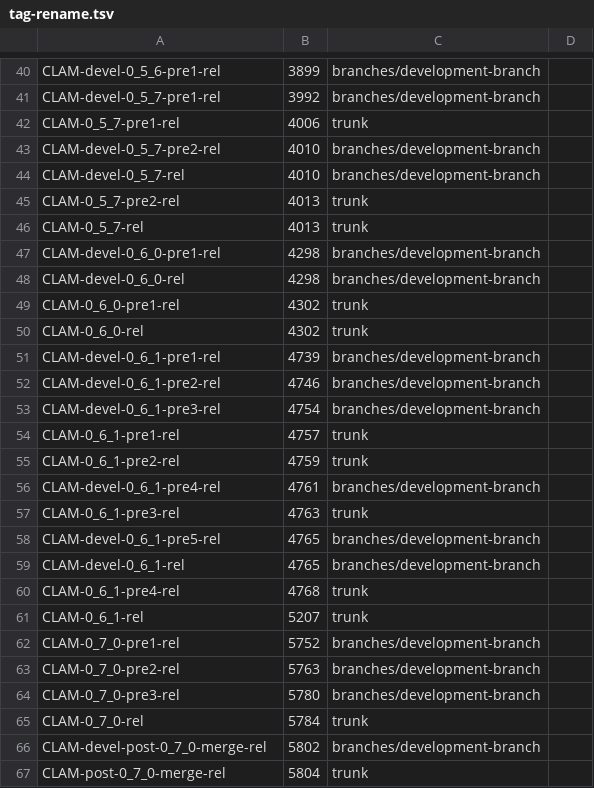
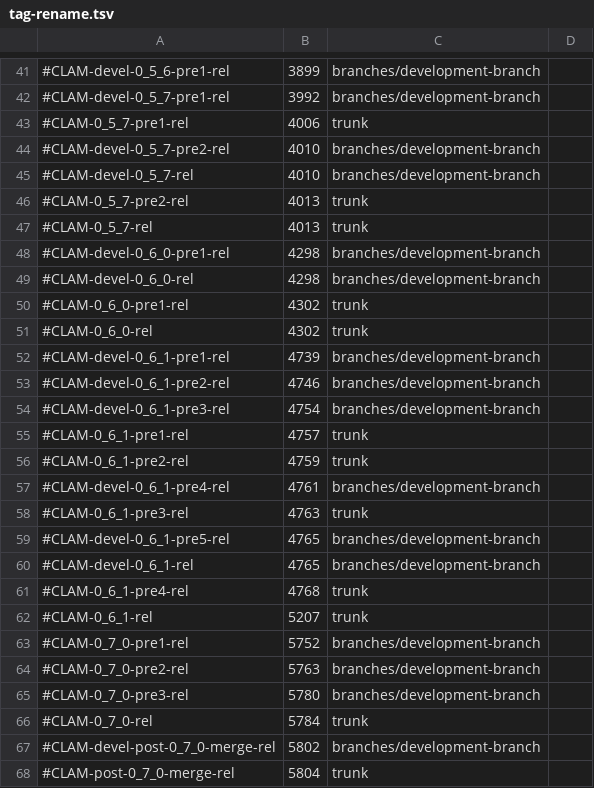
Before and after one commit to clam-project/clam-svnmigration, a TSV file: tag-rename.tsv, drawn as a sheet; only a part is shown, gaps mark what is left out; addresses are those after the commit; the diff covers the shown part only; the diff names each change by its address in the sheet, - before the commit and + after, or states it on an @@ line.

```diff
--- a/tag-rename.tsv
+++ b/tag-rename.tsv
-A41: CLAM-devel-0_5_6-pre1-rel
+A41: #CLAM-devel-0_5_6-pre1-rel
-A42: CLAM-devel-0_5_7-pre1-rel
+A42: #CLAM-devel-0_5_7-pre1-rel
-A43: CLAM-0_5_7-pre1-rel
+A43: #CLAM-0_5_7-pre1-rel
-A44: CLAM-devel-0_5_7-pre2-rel
+A44: #CLAM-devel-0_5_7-pre2-rel
-A45: CLAM-devel-0_5_7-rel
+A45: #CLAM-devel-0_5_7-rel
-A46: CLAM-0_5_7-pre2-rel
+A46: #CLAM-0_5_7-pre2-rel
-A47: CLAM-0_5_7-rel
+A47: #CLAM-0_5_7-rel
-A48: CLAM-devel-0_6_0-pre1-rel
+A48: #CLAM-devel-0_6_0-pre1-rel
-A49: CLAM-devel-0_6_0-rel
+A49: #CLAM-devel-0_6_0-rel
-A50: CLAM-0_6_0-pre1-rel
+A50: #CLAM-0_6_0-pre1-rel
-A51: CLAM-0_6_0-rel
+A51: #CLAM-0_6_0-rel
-A52: CLAM-devel-0_6_1-pre1-rel
+A52: #CLAM-devel-0_6_1-pre1-rel
-A53: CLAM-devel-0_6_1-pre2-rel
+A53: #CLAM-devel-0_6_1-pre2-rel
-A54: CLAM-devel-0_6_1-pre3-rel
+A54: #CLAM-devel-0_6_1-pre3-rel
-A55: CLAM-0_6_1-pre1-rel
+A55: #CLAM-0_6_1-pre1-rel
-A56: CLAM-0_6_1-pre2-rel
+A56: #CLAM-0_6_1-pre2-rel
-A57: CLAM-devel-0_6_1-pre4-rel
+A57: #CLAM-devel-0_6_1-pre4-rel
-A58: CLAM-0_6_1-pre3-rel
+A58: #CLAM-0_6_1-pre3-rel
-A59: CLAM-devel-0_6_1-pre5-rel
+A59: #CLAM-devel-0_6_1-pre5-rel
-A60: CLAM-devel-0_6_1-rel
+A60: #CLAM-devel-0_6_1-rel
-A61: CLAM-0_6_1-pre4-rel
+A61: #CLAM-0_6_1-pre4-rel
-A62: CLAM-0_6_1-rel
+A62: #CLAM-0_6_1-rel
-A63: CLAM-0_7_0-pre1-rel
+A63: #CLAM-0_7_0-pre1-rel
-A64: CLAM-0_7_0-pre2-rel
+A64: #CLAM-0_7_0-pre2-rel
-A65: CLAM-0_7_0-pre3-rel
+A65: #CLAM-0_7_0-pre3-rel
-A66: CLAM-0_7_0-rel
+A66: #CLAM-0_7_0-rel
-A67: CLAM-devel-post-0_7_0-merge-rel
+A67: #CLAM-devel-post-0_7_0-merge-rel
-A68: CLAM-post-0_7_0-merge-rel
+A68: #CLAM-post-0_7_0-merge-rel
```
Also changed, not shown: 1 added row and 35 edited cells elsewhere in this file, 1 other file.
